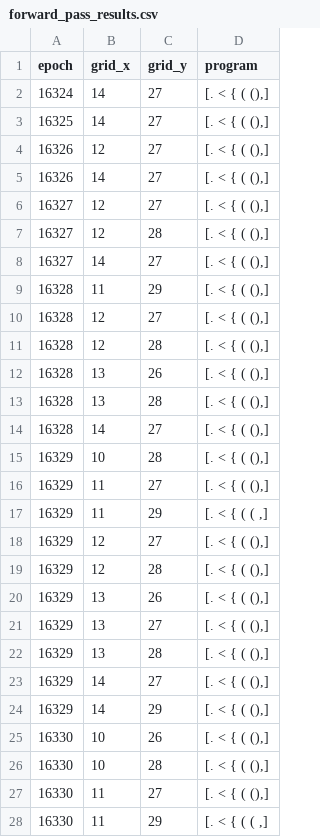
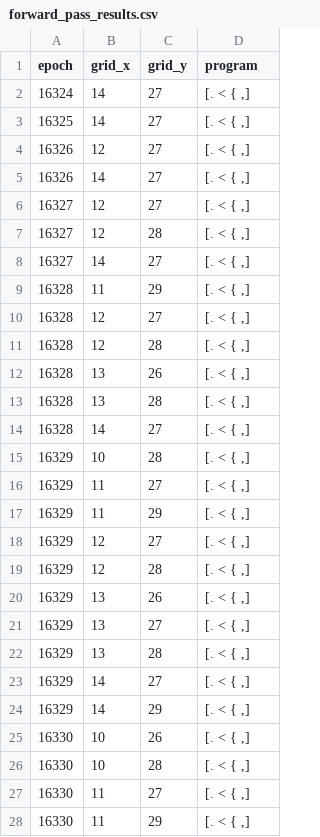
Before and after one commit to KeithPatarroyo/BFFpp, a CSV file: python/test_data/forward_pass_results.csv, drawn as a sheet; only a part is shown; the diff covers the shown part only.

```diff
--- a/python/test_data/forward_pass_results.csv
+++ b/python/test_data/forward_pass_results.csv
@@ -1,28 +1,28 @@
 epoch,grid_x,grid_y,program
-16324,14,27,"[.    < {          (        (),]"
-16325,14,27,"[.    < {          (        (),]"
-16326,12,27,"[.    < {          (        (),]"
-16326,14,27,"[.    < {          (        (),]"
-16327,12,27,"[.    < {          (        (),]"
-16327,12,28,"[.    < {          (        (),]"
-16327,14,27,"[.    < {          (        (),]"
-16328,11,29,"[.    < {          (        (),]"
-16328,12,27,"[.    < {          (        (),]"
-16328,12,28,"[.    < {          (        (),]"
-16328,13,26,"[.    < {          (        (),]"
-16328,13,28,"[.    < {          (        (),]"
-16328,14,27,"[.    < {          (        (),]"
-16329,10,28,"[.    < {          (        (),]"
-16329,11,27,"[.    < {          (        (),]"
-16329,11,29,"[.    < {          (        ( ,]"
-16329,12,27,"[.    < {          (        (),]"
-16329,12,28,"[.    < {          (        (),]"
-16329,13,26,"[.    < {          (        (),]"
-16329,13,27,"[.    < {          (        (),]"
-16329,13,28,"[.    < {          (        (),]"
-16329,14,27,"[.    < {          (        (),]"
-16329,14,29,"[.    < {          (        (),]"
-16330,10,26,"[.    < {          (        (),]"
-16330,10,28,"[.    < {          (        (),]"
-16330,11,27,"[.    < {          (        (),]"
-16330,11,29,"[.    < {          (        ( ,]"
+16324,14,27,"[.    < {                     ,]"
+16325,14,27,"[.    < {                     ,]"
+16326,12,27,"[.    < {                     ,]"
+16326,14,27,"[.    < {                     ,]"
+16327,12,27,"[.    < {                     ,]"
+16327,12,28,"[.    < {                     ,]"
+16327,14,27,"[.    < {                     ,]"
+16328,11,29,"[.    < {                     ,]"
+16328,12,27,"[.    < {                     ,]"
+16328,12,28,"[.    < {                     ,]"
+16328,13,26,"[.    < {                     ,]"
+16328,13,28,"[.    < {                     ,]"
+16328,14,27,"[.    < {                     ,]"
+16329,10,28,"[.    < {                     ,]"
+16329,11,27,"[.    < {                     ,]"
+16329,11,29,"[.    < {                     ,]"
+16329,12,27,"[.    < {                     ,]"
+16329,12,28,"[.    < {                     ,]"
+16329,13,26,"[.    < {                     ,]"
+16329,13,27,"[.    < {                     ,]"
+16329,13,28,"[.    < {                     ,]"
+16329,14,27,"[.    < {                     ,]"
+16329,14,29,"[.    < {                     ,]"
+16330,10,26,"[.    < {                     ,]"
+16330,10,28,"[.    < {                     ,]"
+16330,11,27,"[.    < {                     ,]"
+16330,11,29,"[.    < {                     ,]"
```
Also changed, not shown: 24 edited cells elsewhere in this file.
